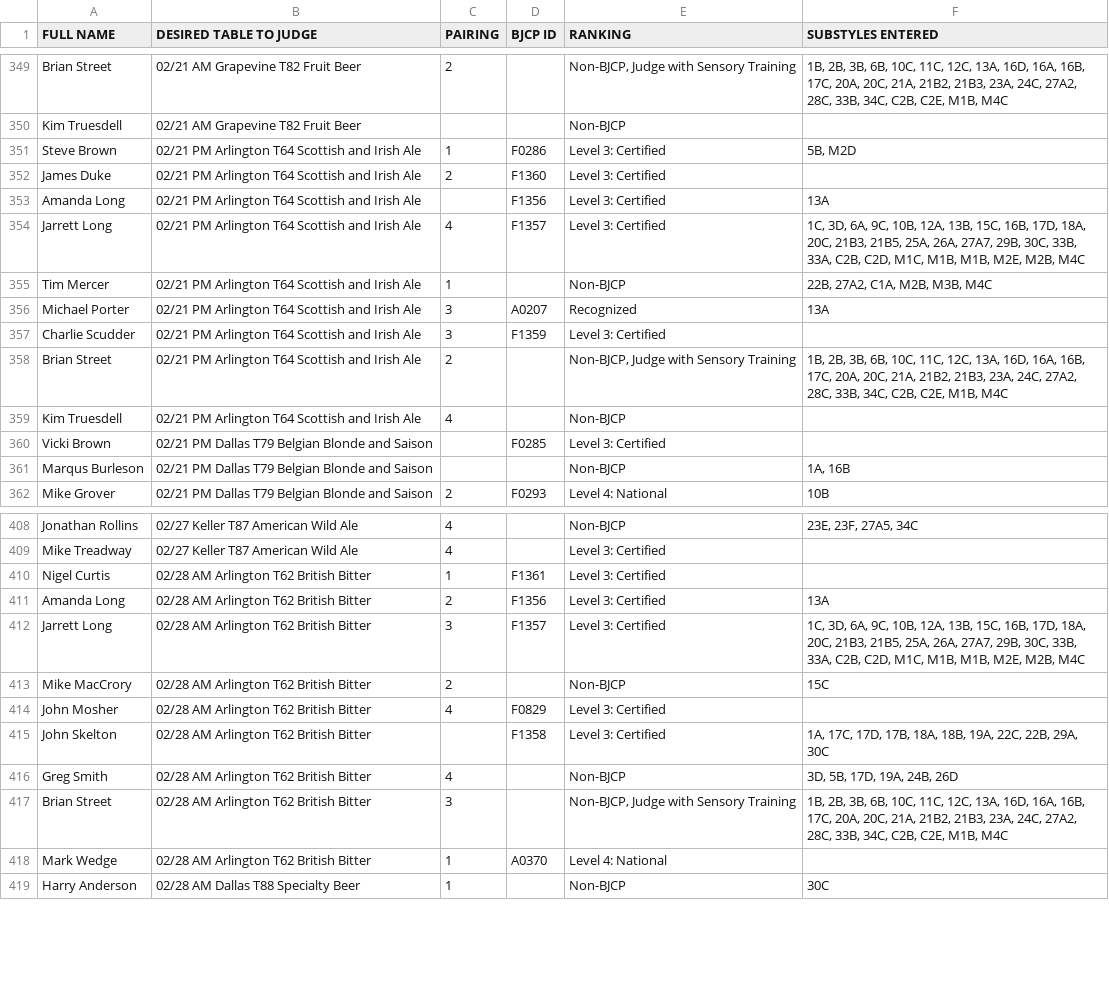
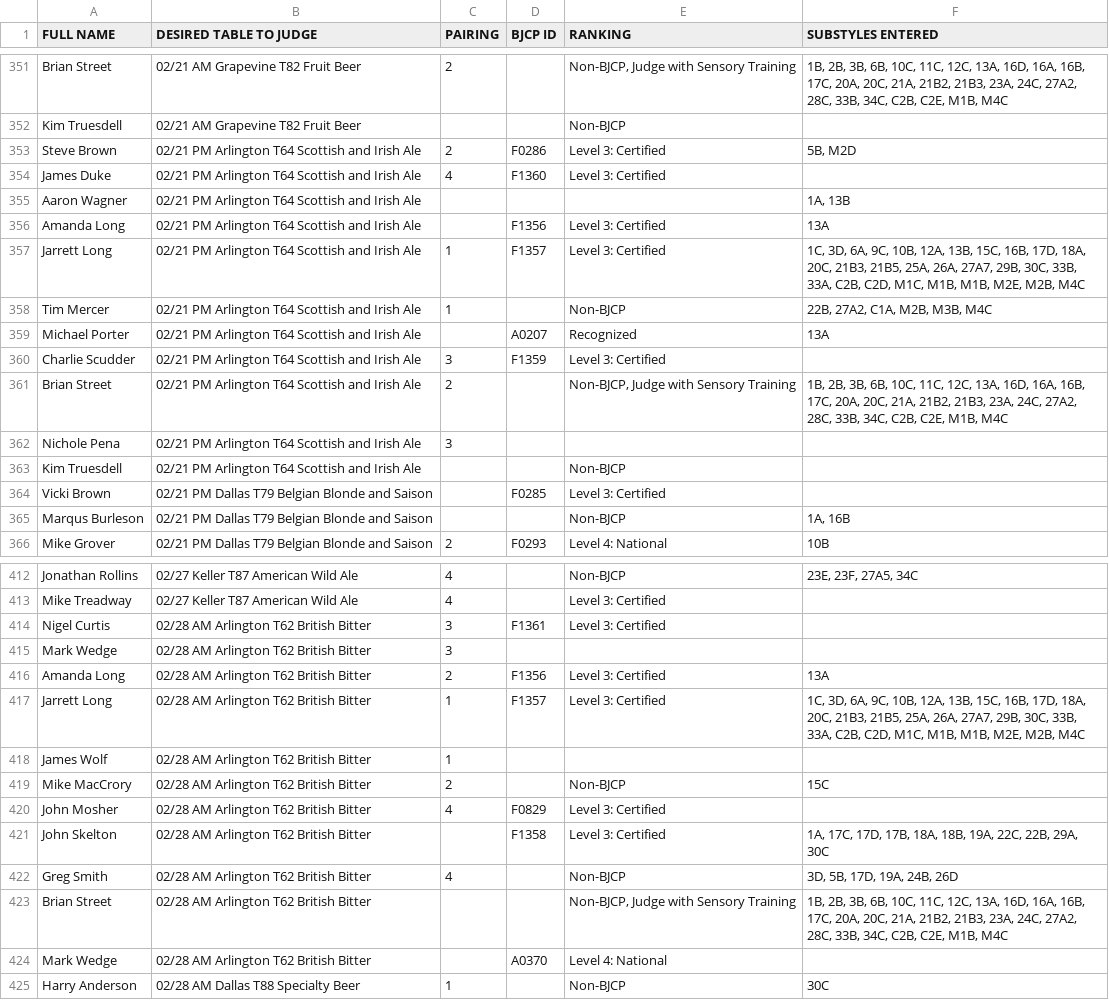
Before and after one commit to bforrest/BBO-Judging-2026, a CSV file: Judges_and_Tables_generated.csv, drawn as a sheet; only a part is shown, gaps mark what is left out; the diff covers the shown part only.

Commit message:
more assignments from Jarret sheet

```diff
--- a/Judges_and_Tables_generated.csv
+++ b/Judges_and_Tables_generated.csv
@@ -350,11 +352,13 @@ Brian Street,02/21 AM Grapevine T82 Fruit Beer,2,,"Non-BJCP, Judge with Sensory
 Kim Truesdell,02/21 AM Grapevine T82 Fruit Beer,,,Non-BJCP,
-Steve Brown,02/21 PM Arlington T64 Scottish and Irish Ale,1,F0286,Level 3: Certified,"5B, M2D"
-James Duke,02/21 PM Arlington T64 Scottish and Irish Ale,2,F1360,Level 3: Certified,
+Steve Brown,02/21 PM Arlington T64 Scottish and Irish Ale,2,F0286,Level 3: Certified,"5B, M2D"
+James Duke,02/21 PM Arlington T64 Scottish and Irish Ale,4,F1360,Level 3: Certified,
+Aaron Wagner,02/21 PM Arlington T64 Scottish and Irish Ale,,,,"1A, 13B"
 Amanda Long,02/21 PM Arlington T64 Scottish and Irish Ale,,F1356,Level 3: Certified,13A
-Jarrett Long,02/21 PM Arlington T64 Scottish and Irish Ale,4,F1357,Level 3: Certified,"1C, 3D, 6A, 9C, 10B, 12A, 13B, 15C, 16B, 17D, 18A, 20C, 21B3, 21B5, 25A, 26A, 27A7, 29B, 30C, 33B, 33A, C2B, C2D, M1C, M1B, M1B, M2E, M2B, M4C"
+Jarrett Long,02/21 PM Arlington T64 Scottish and Irish Ale,1,F1357,Level 3: Certified,"1C, 3D, 6A, 9C, 10B, 12A, 13B, 15C, 16B, 17D, 18A, 20C, 21B3, 21B5, 25A, 26A, 27A7, 29B, 30C, 33B, 33A, C2B, C2D, M1C, M1B, M1B, M2E, M2B, M4C"
 Tim Mercer,02/21 PM Arlington T64 Scottish and Irish Ale,1,,Non-BJCP,"22B, 27A2, C1A, M2B, M3B, M4C"
-Michael Porter,02/21 PM Arlington T64 Scottish and Irish Ale,3,A0207,Recognized,13A
+Michael Porter,02/21 PM Arlington T64 Scottish and Irish Ale,,A0207,Recognized,13A
 Charlie Scudder,02/21 PM Arlington T64 Scottish and Irish Ale,3,F1359,Level 3: Certified,
 Brian Street,02/21 PM Arlington T64 Scottish and Irish Ale,2,,"Non-BJCP, Judge with Sensory Training","1B, 2B, 3B, 6B, 10C, 11C, 12C, 13A, 16D, 16A, 16B, 17C, 20A, 20C, 21A, 21B2, 21B3, 23A, 24C, 27A2, 28C, 33B, 34C, C2B, C2E, M1B, M4C"
-Kim Truesdell,02/21 PM Arlington T64 Scottish and Irish Ale,4,,Non-BJCP,
+Nichole Pena,02/21 PM Arlington T64 Scottish and Irish Ale,3,,,
+Kim Truesdell,02/21 PM Arlington T64 Scottish and Irish Ale,,,Non-BJCP,
 Vicki Brown,02/21 PM Dallas T79 Belgian Blonde and Saison,,F0285,Level 3: Certified,
@@ -409,5 +413,7 @@ Jonathan Rollins,02/27 Keller T87 American Wild Ale,4,,Non-BJCP,"23E, 23F, 27A5,
 Mike Treadway,02/27 Keller T87 American Wild Ale,4,,Level 3: Certified,
-Nigel Curtis,02/28 AM Arlington T62 British Bitter,1,F1361,Level 3: Certified,
+Nigel Curtis,02/28 AM Arlington T62 British Bitter,3,F1361,Level 3: Certified,
+Mark Wedge,02/28 AM Arlington T62 British Bitter,3,,,
 Amanda Long,02/28 AM Arlington T62 British Bitter,2,F1356,Level 3: Certified,13A
-Jarrett Long,02/28 AM Arlington T62 British Bitter,3,F1357,Level 3: Certified,"1C, 3D, 6A, 9C, 10B, 12A, 13B, 15C, 16B, 17D, 18A, 20C, 21B3, 21B5, 25A, 26A, 27A7, 29B, 30C, 33B, 33A, C2B, C2D, M1C, M1B, M1B, M2E, M2B, M4C"
+Jarrett Long,02/28 AM Arlington T62 British Bitter,1,F1357,Level 3: Certified,"1C, 3D, 6A, 9C, 10B, 12A, 13B, 15C, 16B, 17D, 18A, 20C, 21B3, 21B5, 25A, 26A, 27A7, 29B, 30C, 33B, 33A, C2B, C2D, M1C, M1B, M1B, M2E, M2B, M4C"
+James Wolf,02/28 AM Arlington T62 British Bitter,1,,,
 Mike MacCrory,02/28 AM Arlington T62 British Bitter,2,,Non-BJCP,15C
@@ -416,4 +422,4 @@ John Skelton,02/28 AM Arlington T62 British Bitter,,F1358,Level 3: Certified,"1A
 Greg Smith,02/28 AM Arlington T62 British Bitter,4,,Non-BJCP,"3D, 5B, 17D, 19A, 24B, 26D"
-Brian Street,02/28 AM Arlington T62 British Bitter,3,,"Non-BJCP, Judge with Sensory Training","1B, 2B, 3B, 6B, 10C, 11C, 12C, 13A, 16D, 16A, 16B, 17C, 20A, 20C, 21A, 21B2, 21B3, 23A, 24C, 27A2, 28C, 33B, 34C, C2B, C2E, M1B, M4C"
-Mark Wedge,02/28 AM Arlington T62 British Bitter,1,A0370,Level 4: National,
+Brian Street,02/28 AM Arlington T62 British Bitter,,,"Non-BJCP, Judge with Sensory Training","1B, 2B, 3B, 6B, 10C, 11C, 12C, 13A, 16D, 16A, 16B, 17C, 20A, 20C, 21A, 21B2, 21B3, 23A, 24C, 27A2, 28C, 33B, 34C, C2B, C2E, M1B, M4C"
+Mark Wedge,02/28 AM Arlington T62 British Bitter,,A0370,Level 4: National,
 Harry Anderson,02/28 AM Dallas T88 Specialty Beer,1,,Non-BJCP,30C
```
Also changed, not shown: 2 added rows and 15 edited cells elsewhere in this file, 3 other files.
